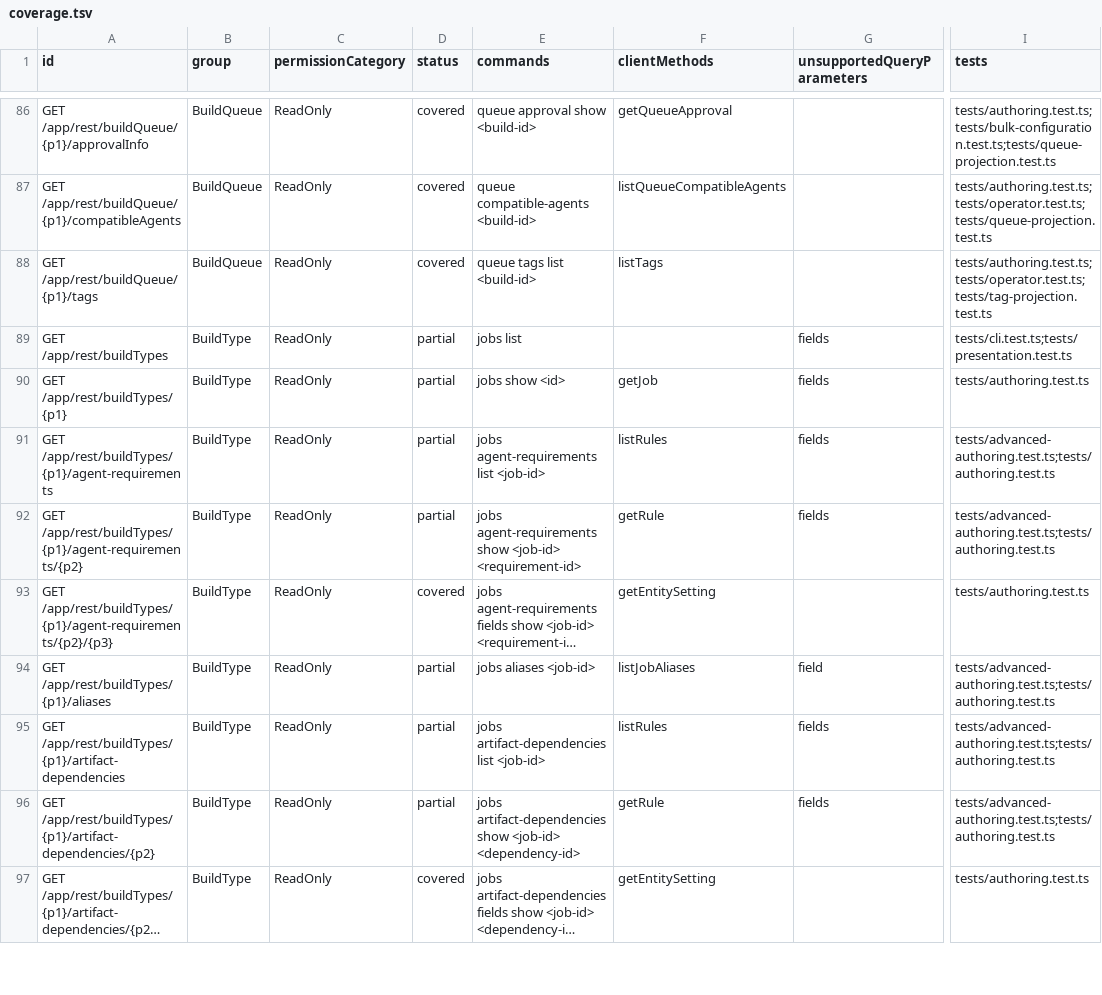
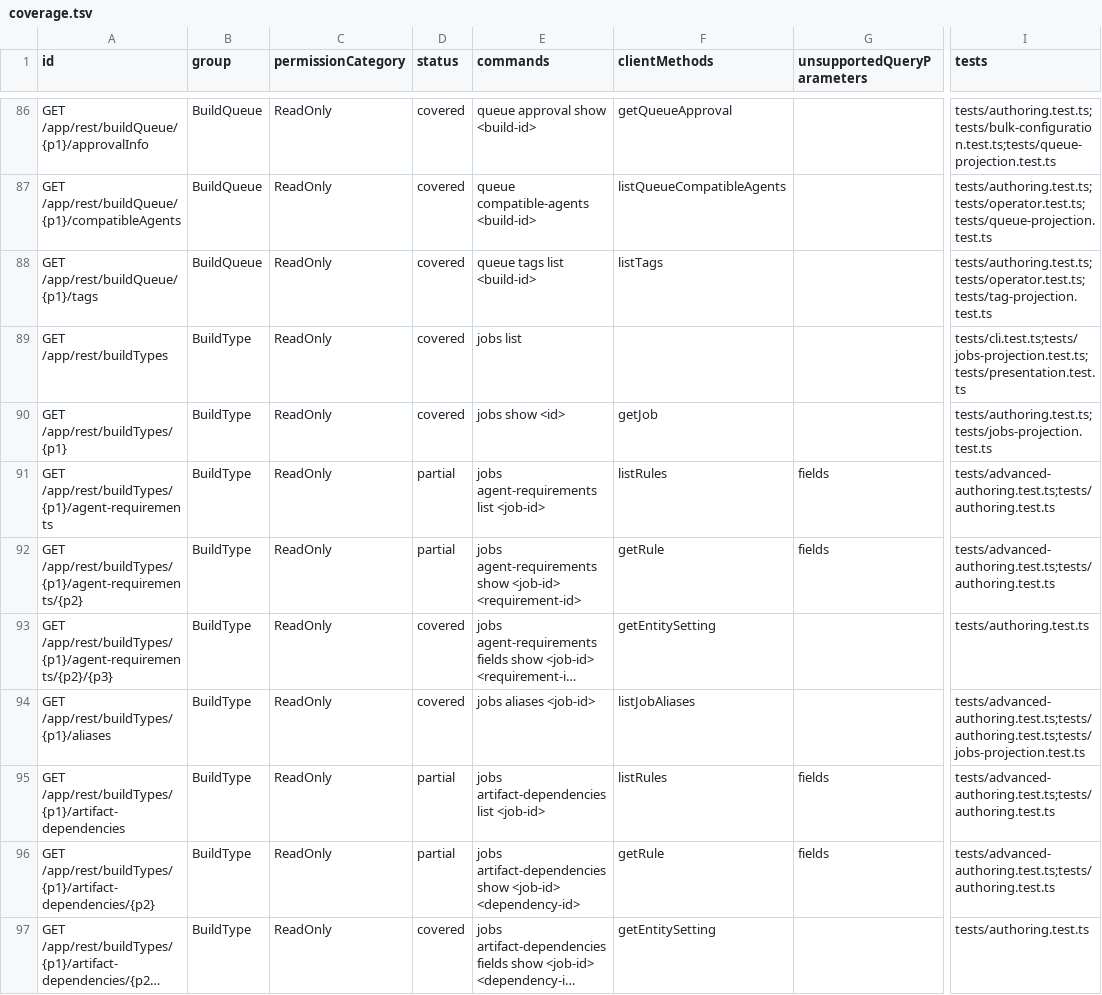
Before and after one commit to iXab3r/teamcity-cli, a TSV file: docs/rest-api-coverage/current/coverage.tsv, drawn as a sheet; only a part is shown, gaps mark what is left out; long unchanged cells end in …; the diff covers the shown part only; the diff names each change by its address in the sheet, - before the commit and + after, or states it on an @@ line.

Commit message:
docs: regenerate US-016 coverage and document job projections
Refs #225

```diff
--- a/docs/rest-api-coverage/current/coverage.tsv
+++ b/docs/rest-api-coverage/current/coverage.tsv
-D89:D90 (status): partial
+D89:D90 (status): covered
-G89:G90 (unsupportedQueryParameters): fields
+G89:G90 (unsupportedQueryParameters): (empty)
-I89 (tests): tests/cli.test.ts;tests/presentation.test.ts
+I89 (tests): tests/cli.test.ts;tests/jobs-projection.test.ts;tests/presentation.test.ts
-I90 (tests): tests/authoring.test.ts
+I90 (tests): tests/authoring.test.ts;tests/jobs-projection.test.ts
-D94 (status): partial
+D94 (status): covered
-G94 (unsupportedQueryParameters): field
+G94 (unsupportedQueryParameters): (empty)
-I94 (tests): tests/advanced-authoring.test.ts;tests/authoring.test.ts
+I94 (tests): tests/advanced-authoring.test.ts;tests/authoring.test.ts;tests/jobs-projection.test.ts
```
Also changed, not shown: 18 edited cells elsewhere in this file, 4 other files.
